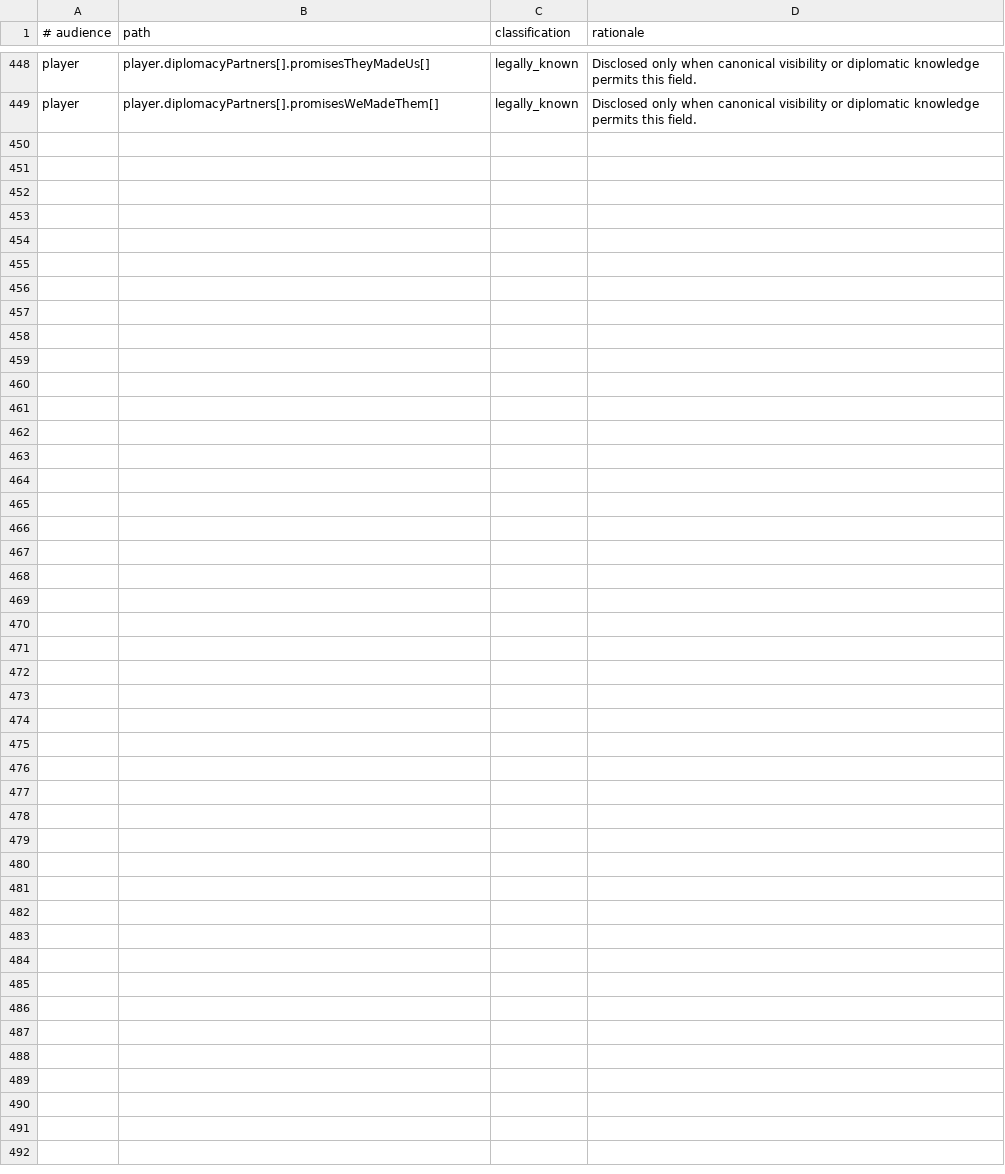
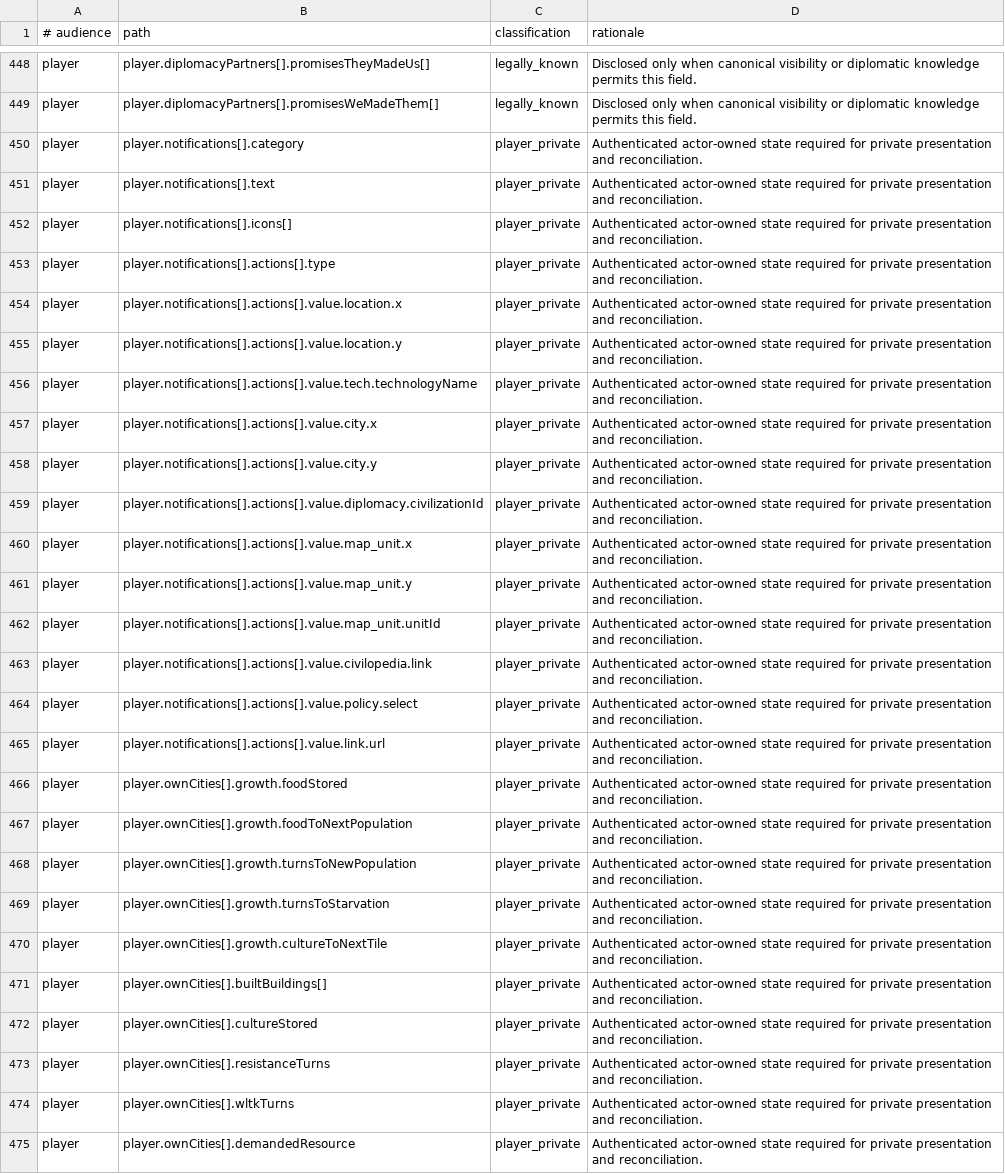
Before and after one commit to KelpHect/Unciv, a TSV file: docs/security/projection-disclosure-policy.tsv, drawn as a sheet; only a part is shown, gaps mark what is left out.

```diff
--- a/docs/security/projection-disclosure-policy.tsv
+++ b/docs/security/projection-disclosure-policy.tsv
@@ -449 +449,27 @@ player	player.diplomacyPartners[].promisesTheyMadeUs[]	legally_known	Disclosed o
 player	player.diplomacyPartners[].promisesWeMadeThem[]	legally_known	Disclosed only when canonical visibility or diplomatic knowledge permits this field.
+player	player.notifications[].category	player_private	Authenticated actor-owned state required for private presentation and reconciliation.
+player	player.notifications[].text	player_private	Authenticated actor-owned state required for private presentation and reconciliation.
+player	player.notifications[].icons[]	player_private	Authenticated actor-owned state required for private presentation and reconciliation.
+player	player.notifications[].actions[].type	player_private	Authenticated actor-owned state required for private presentation and reconciliation.
+player	player.notifications[].actions[].value.location.x	player_private	Authenticated actor-owned state required for private presentation and reconciliation.
+player	player.notifications[].actions[].value.location.y	player_private	Authenticated actor-owned state required for private presentation and reconciliation.
+player	player.notifications[].actions[].value.tech.technologyName	player_private	Authenticated actor-owned state required for private presentation and reconciliation.
+player	player.notifications[].actions[].value.city.x	player_private	Authenticated actor-owned state required for private presentation and reconciliation.
+player	player.notifications[].actions[].value.city.y	player_private	Authenticated actor-owned state required for private presentation and reconciliation.
+player	player.notifications[].actions[].value.diplomacy.civilizationId	player_private	Authenticated actor-owned state required for private presentation and reconciliation.
+player	player.notifications[].actions[].value.map_unit.x	player_private	Authenticated actor-owned state required for private presentation and reconciliation.
+player	player.notifications[].actions[].value.map_unit.y	player_private	Authenticated actor-owned state required for private presentation and reconciliation.
+player	player.notifications[].actions[].value.map_unit.unitId	player_private	Authenticated actor-owned state required for private presentation and reconciliation.
+player	player.notifications[].actions[].value.civilopedia.link	player_private	Authenticated actor-owned state required for private presentation and reconciliation.
+player	player.notifications[].actions[].value.policy.select	player_private	Authenticated actor-owned state required for private presentation and reconciliation.
+player	player.notifications[].actions[].value.link.url	player_private	Authenticated actor-owned state required for private presentation and reconciliation.
+player	player.ownCities[].growth.foodStored	player_private	Authenticated actor-owned state required for private presentation and reconciliation.
+player	player.ownCities[].growth.foodToNextPopulation	player_private	Authenticated actor-owned state required for private presentation and reconciliation.
+player	player.ownCities[].growth.turnsToNewPopulation	player_private	Authenticated actor-owned state required for private presentation and reconciliation.
+player	player.ownCities[].growth.turnsToStarvation	player_private	Authenticated actor-owned state required for private presentation and reconciliation.
+player	player.ownCities[].growth.cultureToNextTile	player_private	Authenticated actor-owned state required for private presentation and reconciliation.
+player	player.ownCities[].builtBuildings[]	player_private	Authenticated actor-owned state required for private presentation and reconciliation.
+player	player.ownCities[].cultureStored	player_private	Authenticated actor-owned state required for private presentation and reconciliation.
+player	player.ownCities[].resistanceTurns	player_private	Authenticated actor-owned state required for private presentation and reconciliation.
+player	player.ownCities[].wltkTurns	player_private	Authenticated actor-owned state required for private presentation and reconciliation.
+player	player.ownCities[].demandedResource	player_private	Authenticated actor-owned state required for private presentation and reconciliation.
```
Also changed, not shown: 16 other files.
